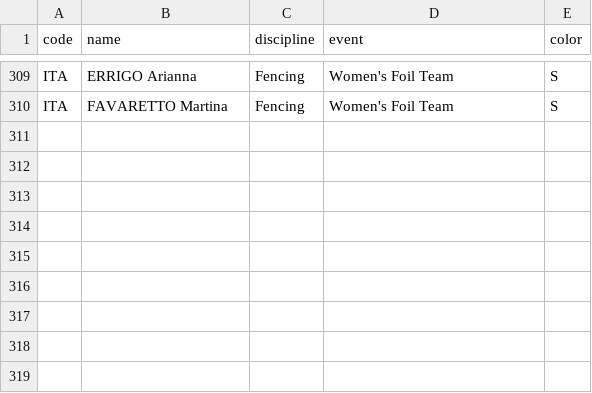
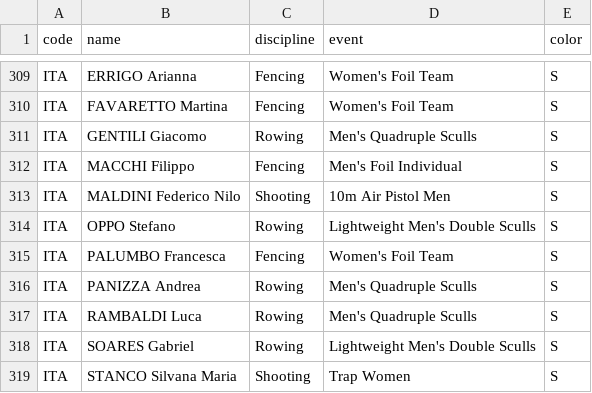
Before and after one commit to taniki/paris2024-data, a CSV file: datasets/medals.csv, drawn as a sheet; only a part is shown, gaps mark what is left out.

```diff
--- a/datasets/medals.csv
+++ b/datasets/medals.csv
@@ -310 +310,10 @@ ITA,ERRIGO Arianna,Fencing,Women's Foil Team,S
 ITA,FAVARETTO Martina,Fencing,Women's Foil Team,S
+ITA,GENTILI Giacomo,Rowing,Men's Quadruple Sculls,S
+ITA,MACCHI Filippo,Fencing,Men's Foil Individual,S
+ITA,MALDINI Federico Nilo,Shooting,10m Air Pistol Men,S
+ITA,OPPO Stefano,Rowing,Lightweight Men's Double Sculls,S
+ITA,PALUMBO Francesca,Fencing,Women's Foil Team,S
+ITA,PANIZZA Andrea,Rowing,Men's Quadruple Sculls,S
+ITA,RAMBALDI Luca,Rowing,Men's Quadruple Sculls,S
+ITA,SOARES Gabriel,Rowing,Lightweight Men's Double Sculls,S
+ITA,STANCO Silvana Maria,Shooting,Trap Women,S
```
Also changed, not shown: datasets/medallists.csv.
